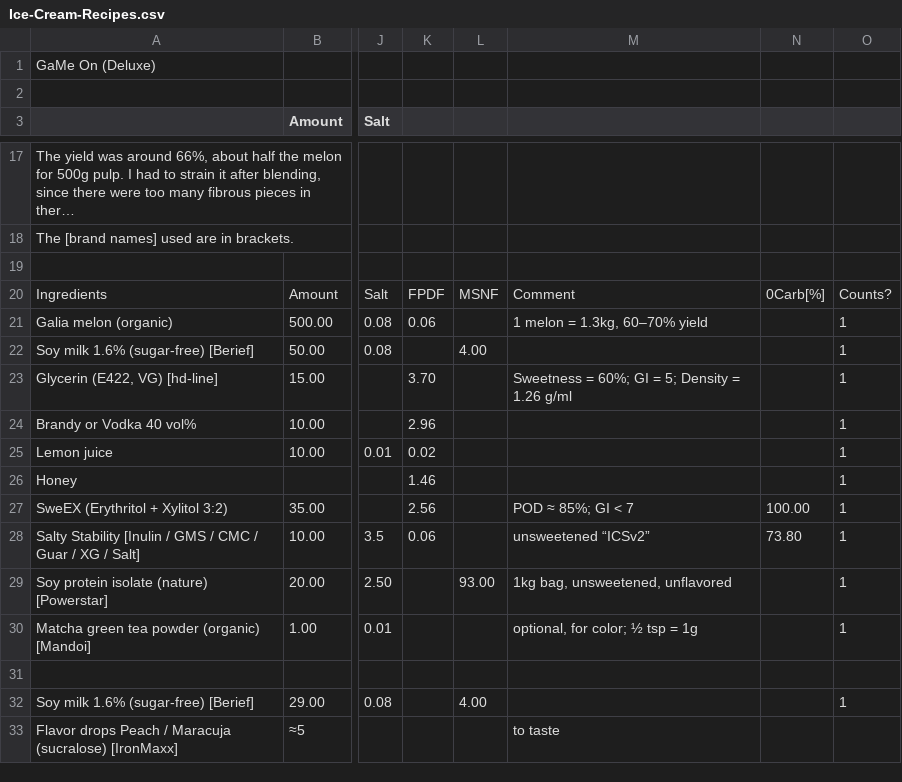
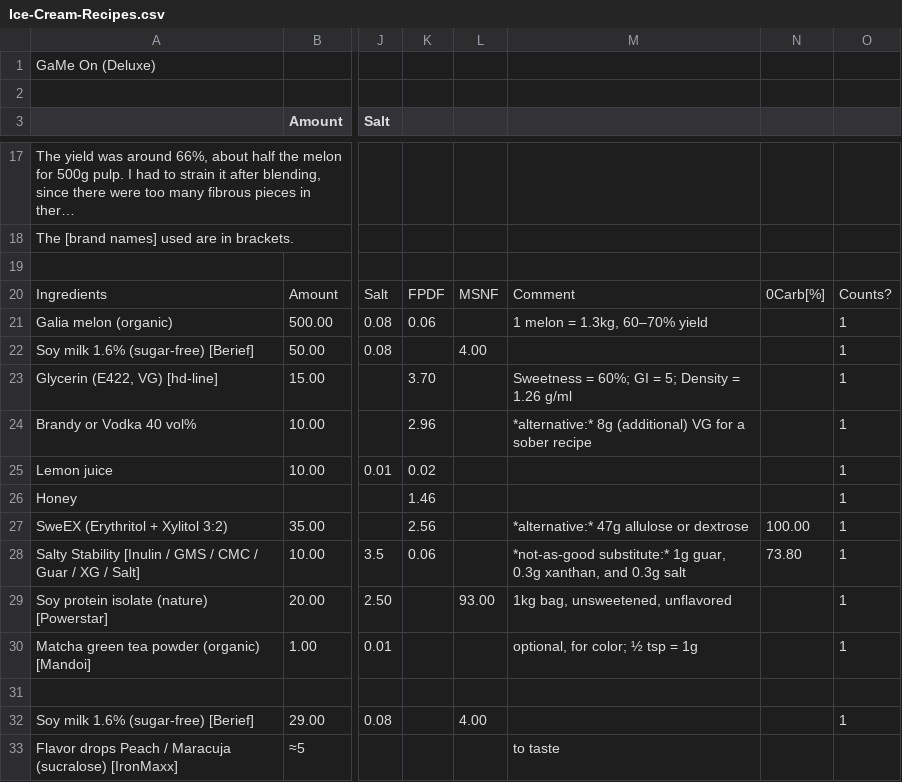
Before and after one commit to jhermann/ice-creamery, a CSV file: recipes/GaMe On (Deluxe)/Ice-Cream-Recipes.csv, drawn as a sheet; only a part is shown, gaps mark what is left out; long unchanged cells end in …; the diff names each change by its address in the sheet, - before the commit and + after, or states it on an @@ line.

Commit message:
add more ingredient alternatives

```diff
--- a/recipes/GaMe On (Deluxe)/Ice-Cream-Recipes.csv
+++ b/recipes/GaMe On (Deluxe)/Ice-Cream-Recipes.csv
-M24: (empty)
+M24: *alternative:* 8g (additional) VG for a sober recipe
-M27: POD ≈ 85%; GI < 7
+M27: *alternative:* 47g allulose or dextrose
-M28: unsweetened “ICSv2”
+M28: *not-as-good substitute:* 1g guar, 0.3g xanthan, and 0.3g salt
```
Also changed, not shown: 1 other file.
